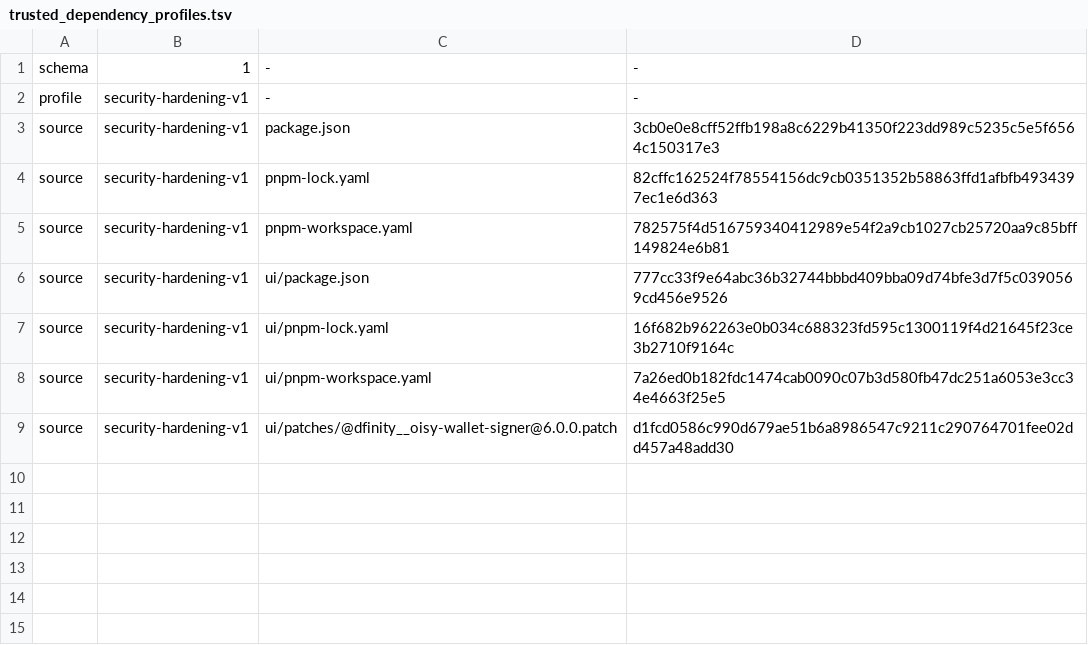
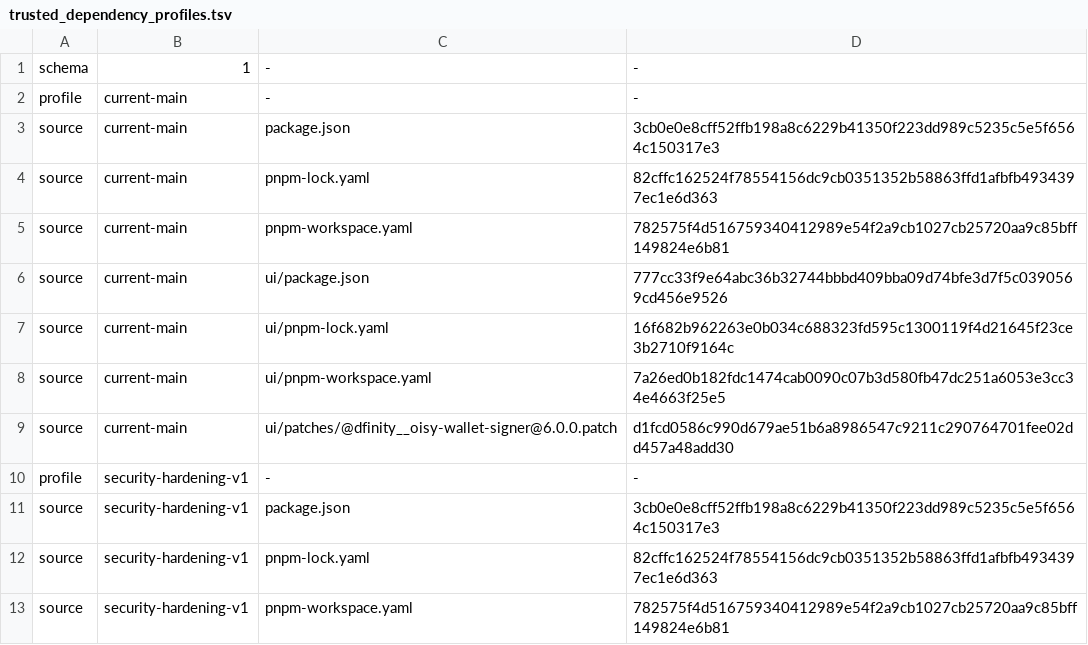
Before and after one commit to humandebri/Bridge, a TSV file: scripts/trusted_dependency_profiles.tsv, drawn as a sheet; only a part is shown; the shorter side is filled out with more unchanged rows; the diff names each change by its address in the sheet, - before the commit and + after, or states it on an @@ line.

Commit message:
Restore transitional trusted proof profiles

```diff
--- a/scripts/trusted_dependency_profiles.tsv
+++ b/scripts/trusted_dependency_profiles.tsv
+row 2: profile | current-main | - | -
+row 3: source | current-main | package.json | 3cb0e0e8cff52ffb198a8c6229b41350f223dd989c5235c5e5f6564c150317e3
+row 4: source | current-main | pnpm-lock.yaml | 82cffc162524f78554156dc9cb0351352b58863ffd1afbfb4934397ec1e6d363
+row 5: source | current-main | pnpm-workspace.yaml | 782575f4d516759340412989e54f2a9cb1027cb25720aa9c85bff149824e6b81
+row 6: source | current-main | ui/package.json | 777cc33f9e64abc36b32744bbbd409bba09d74bfe3d7f5c0390569cd456e9526
+row 7: source | current-main | ui/pnpm-lock.yaml | 16f682b962263e0b034c688323fd595c1300119f4d21645f23ce3b2710f9164c
+row 8: source | current-main | ui/pnpm-workspace.yaml | 7a26ed0b182fdc1474cab0090c07b3d580fb47dc251a6053e3cc34e4663f25e5
+row 9: source | current-main | ui/patches/@dfinity__oisy-wallet-signer@6.0.0.patch | d1fcd0586c990d679ae51b6a8986547c9211c290764701fee02dd457a48add30
```
Also changed, not shown: 13 other files.
